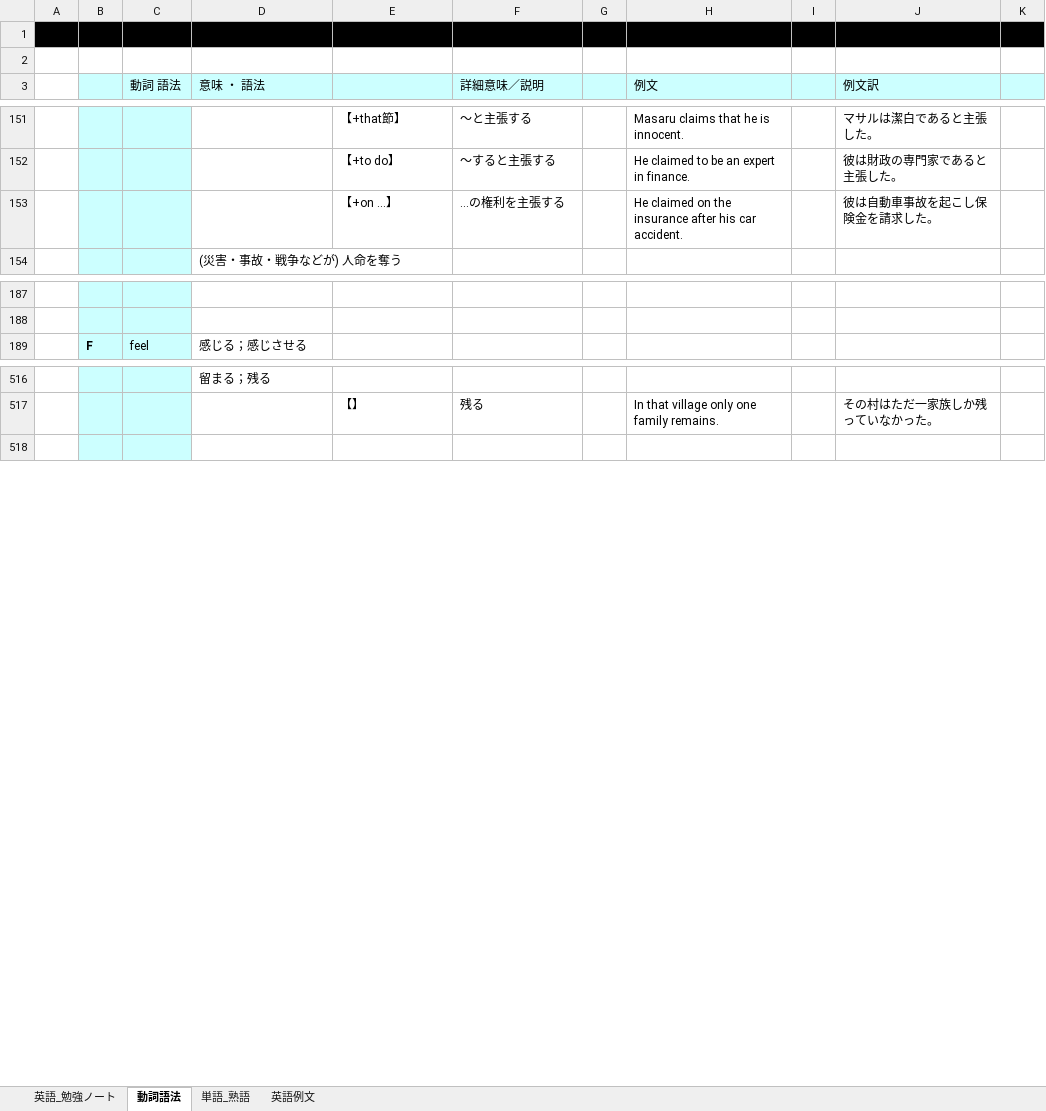
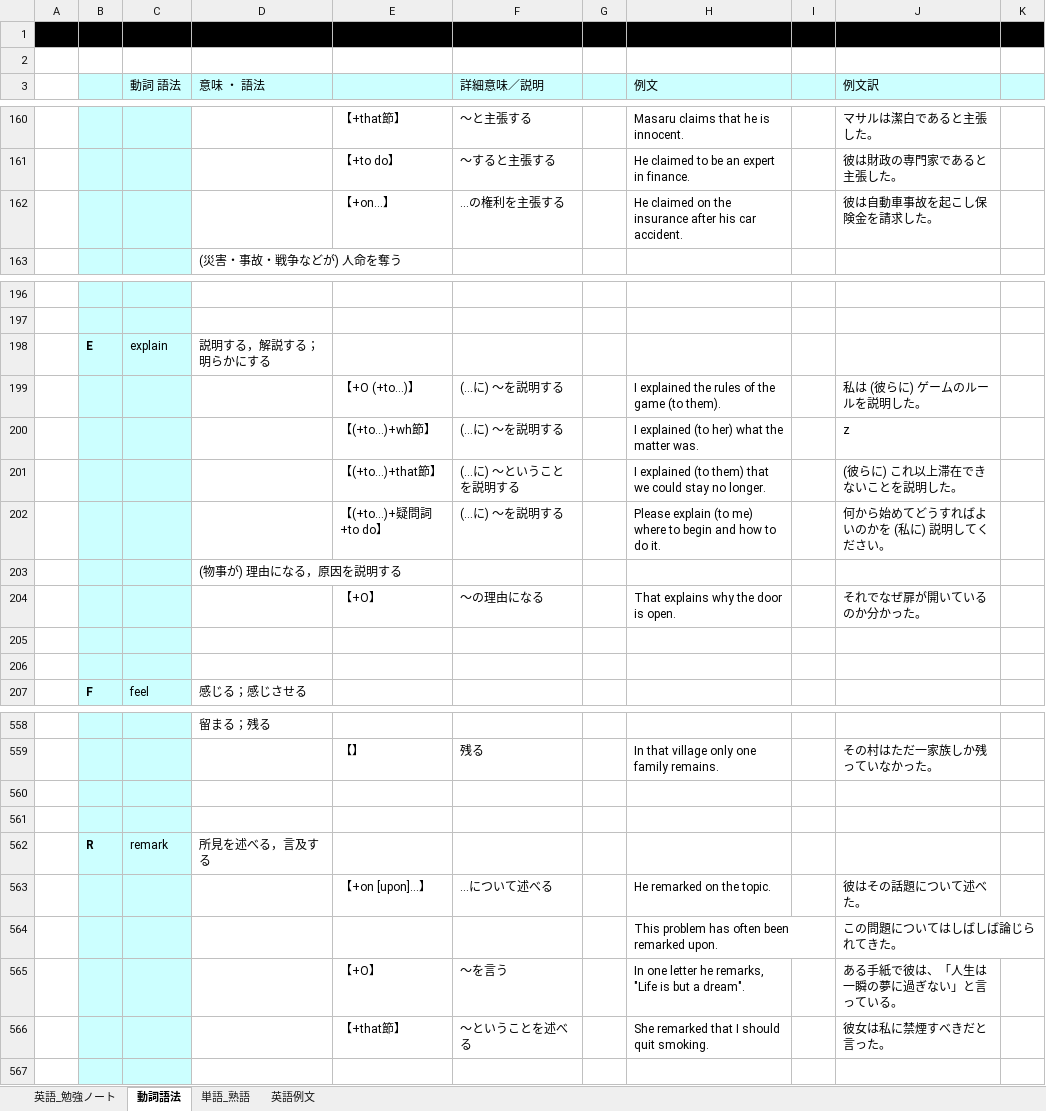
Before and after one commit to roshihie/English, an Excel workbook: ◆英語_勉強ノート◆.xlsx, sheet 動詞語法, drawn as a sheet; only a part is shown, gaps mark what is left out; values as stored, in another font and other column widths than the file's, no borders; addresses are those after the commit; the diff covers the shown part only; the diff names each change by its address in the sheet, - before the commit and + after, or states it on an @@ line.

```diff
--- a/◆英語_勉強ノート◆.xlsx (sheet 動詞語法)
+++ b/◆英語_勉強ノート◆.xlsx (sheet 動詞語法)
-E162: 【+on …】
+E162: 【+on…】
+row 198:  | E | explain | 説明する，解説する；明らかにする
+row 199:  |  |  |  | 【+O (+to…)】 | (…に) ～を説明する |  | I explained the rules of the game (to them). |  | 私は (彼らに) ゲームのルールを説明した。
+row 200:  |  |  |  | 【(+to…)+wh節】 | (…に) ～を説明する |  | I explained (to her) what the matter was. |  | z
+row 201:  |  |  |  | 【(+to…)+that節】 | (…に) ～ということを説明する |  | I explained (to them) that we could stay no longer. |  | (彼らに) これ以上滞在できないことを説明した。
+row 202:  |  |  |  | 【(+to…)+疑問詞+to do】 | (…に) ～を説明する |  | Please explain (to me) where to begin and how to do it. |  | 何から始めてどうすればよいのかを (私に) 説明してください。
+row 203:  |  |  | (物事が) 理由になる，原因を説明する
+row 204:  |  |  |  | 【+O】 | ～の理由になる |  | That explains why the door is open. |  | それでなぜ扉が開いているのか分かった。
+row 205: (empty)
+row 206: (empty)
+row 560: (empty)
+row 561: (empty)
+row 562:  | R | remark | 所見を述べる，言及する
+row 563:  |  |  |  | 【+on [upon]…】 | …について述べる |  | He remarked on the topic. |  | 彼はその話題について述べた。
+row 564:  |  |  |  |  |  |  | This problem has often been remarked upon. |  | この問題についてはしばしば論じられてきた。
+row 565:  |  |  |  | 【+O】 | ～を言う |  | In one letter he remarks, "Life is but a dream". |  | ある手紙で彼は、「人生は一瞬の夢に過ぎない」と言っている。
+row 566:  |  |  |  | 【+that節】 | 〜ということを述べる |  | She remarked that I should quit smoking. |  | 彼女は私に禁煙すべきだと言った。
```
Also changed, not shown: 33 added rows and 19 edited cells elsewhere in this sheet, sheet 単語_熟語, 勉強実績ノート.xlsx.
